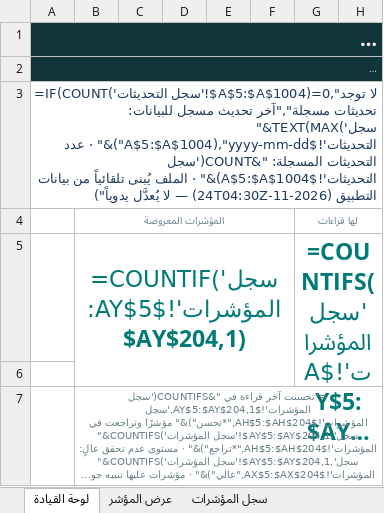
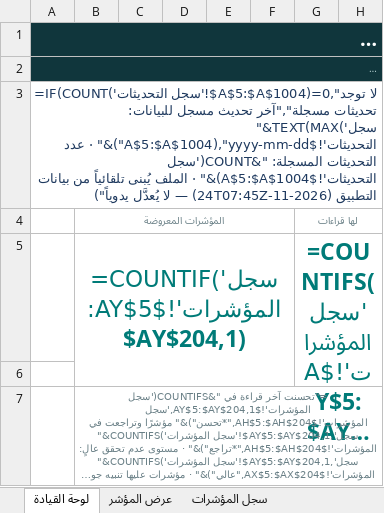
Before and after one commit to horizons2016/vision-indicators, an Excel workbook: excel/vision2040-indicators.xlsx, sheet لوحة القيادة, drawn as a sheet; only a part is shown; long unchanged cells end in …; values as stored, in another font and other column widths than the file's, no borders; formulas without a stored value are shown as written; charts and pictures and conditional formats not drawn; the diff names each change by its address in the sheet, - before the commit and + after, or states it on an @@ line.

```diff
--- a/excel/vision2040-indicators.xlsx (sheet لوحة القيادة)
+++ b/excel/vision2040-indicators.xlsx (sheet لوحة القيادة)
-A3: …بيانات التطبيق (2026-11-24T04:30Z) — لا…
+A3: …بيانات التطبيق (2026-11-24T07:45Z) — لا…
```
Also changed, not shown: sheet سجل المؤشرات, sheet بيانات المصدر, sheet متابعة البيانات الناقصة, sheet تصنيف المؤشرات.
